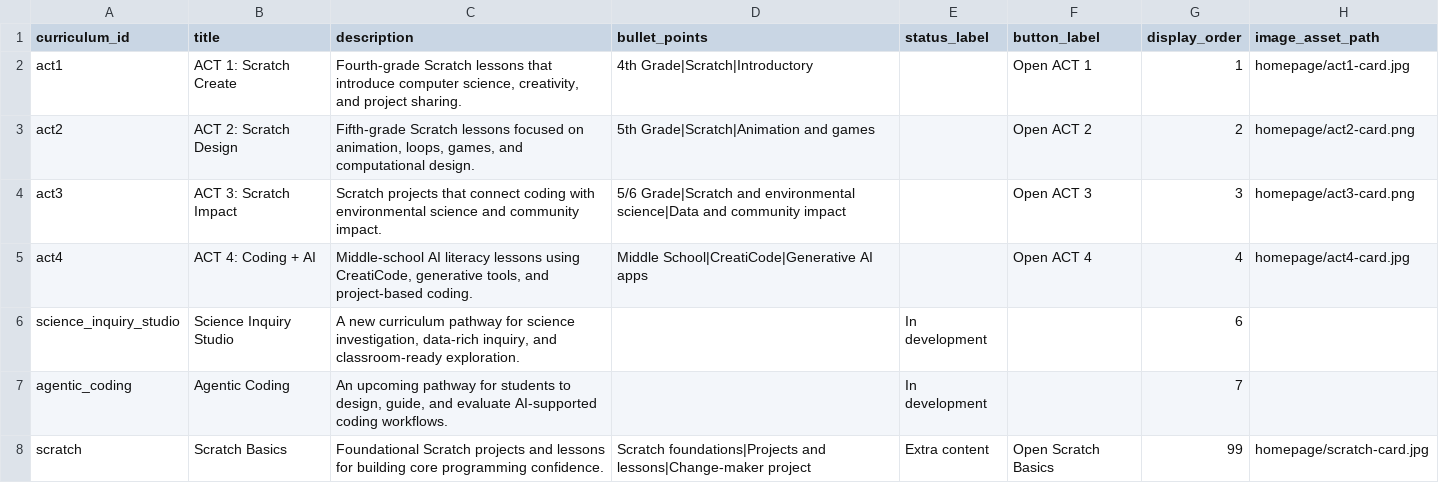
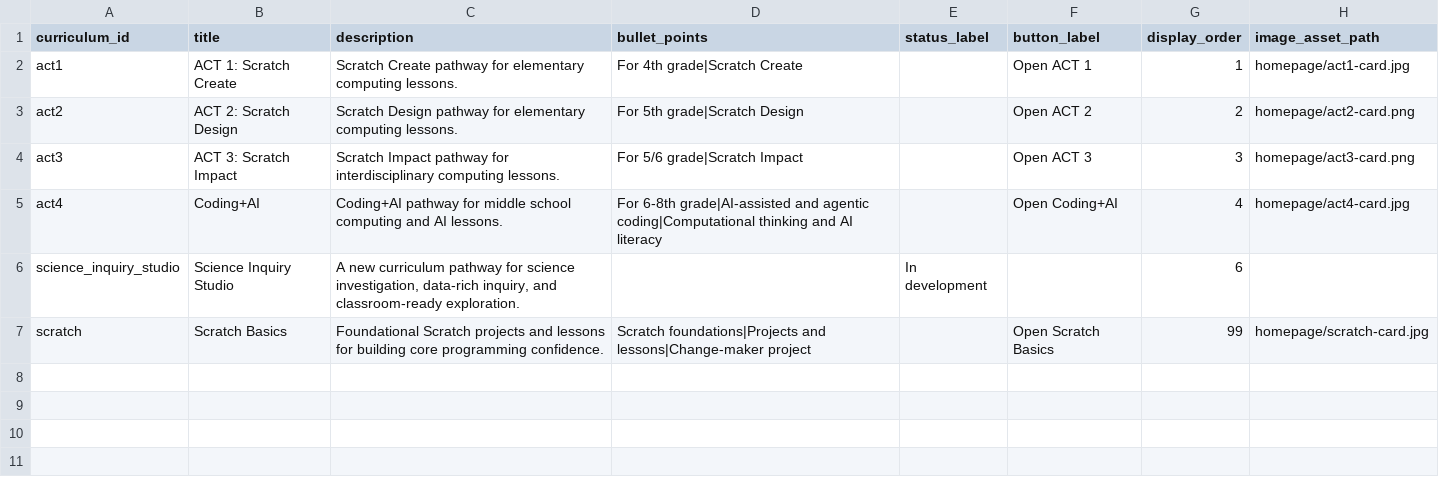
Before and after one commit to UCI-DLL/caiforall-curriculum-site, a CSV file: content/homepage_cards.csv, drawn as a sheet.

```diff
--- a/content/homepage_cards.csv
+++ b/content/homepage_cards.csv
@@ -1,8 +1,7 @@
 curriculum_id,title,description,bullet_points,status_label,button_label,display_order,image_asset_path
-act1,ACT 1: Scratch Create,"Fourth-grade Scratch lessons that introduce computer science, creativity, and project sharing.",4th Grade|Scratch|Introductory,,Open ACT 1,1,homepage/act1-card.jpg
-act2,ACT 2: Scratch Design,"Fifth-grade Scratch lessons focused on animation, loops, games, and computational design.",5th Grade|Scratch|Animation and games,,Open ACT 2,2,homepage/act2-card.png
-act3,ACT 3: Scratch Impact,Scratch projects that connect coding with environmental science and community impact.,5/6 Grade|Scratch and environmental science|Data and community impact,,Open ACT 3,3,homepage/act3-card.png
-act4,ACT 4: Coding + AI,"Middle-school AI literacy lessons using CreatiCode, generative tools, and project-based coding.",Middle School|CreatiCode|Generative AI apps,,Open ACT 4,4,homepage/act4-card.jpg
+act1,ACT 1: Scratch Create,Scratch Create pathway for elementary computing lessons.,For 4th grade|Scratch Create,,Open ACT 1,1,homepage/act1-card.jpg
+act2,ACT 2: Scratch Design,Scratch Design pathway for elementary computing lessons.,For 5th grade|Scratch Design,,Open ACT 2,2,homepage/act2-card.png
+act3,ACT 3: Scratch Impact,Scratch Impact pathway for interdisciplinary computing lessons.,For 5/6 grade|Scratch Impact,,Open ACT 3,3,homepage/act3-card.png
+act4,Coding+AI,Coding+AI pathway for middle school computing and AI lessons.,For 6-8th grade|AI-assisted and agentic coding|Computational thinking and AI literacy,,Open Coding+AI,4,homepage/act4-card.jpg
 science_inquiry_studio,Science Inquiry Studio,"A new curriculum pathway for science investigation, data-rich inquiry, and classroom-ready exploration.",,In development,,6,
-agentic_coding,Agentic Coding,"An upcoming pathway for students to design, guide, and evaluate AI-supported coding workflows.",,In development,,7,
-scratch,Scratch Basics,Foundational Scratch projects and lessons for building core programming confidence.,Scratch foundations|Projects and lessons|Change-maker project,Extra content,Open Scratch Basics,99,homepage/scratch-card.jpg
+scratch,Scratch Basics,Foundational Scratch projects and lessons for building core programming confidence.,Scratch foundations|Projects and lessons|Change-maker project,,Open Scratch Basics,99,homepage/scratch-card.jpg
```
Also changed, not shown: content/curricula.csv, 14 other files.
